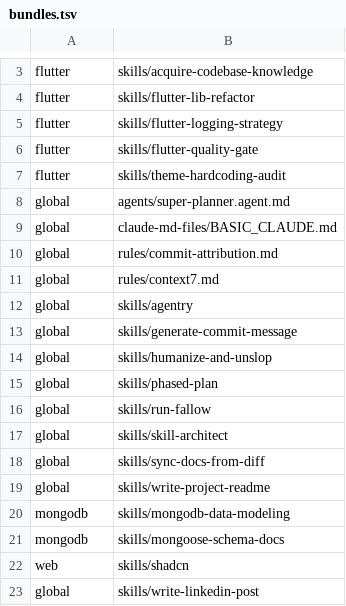
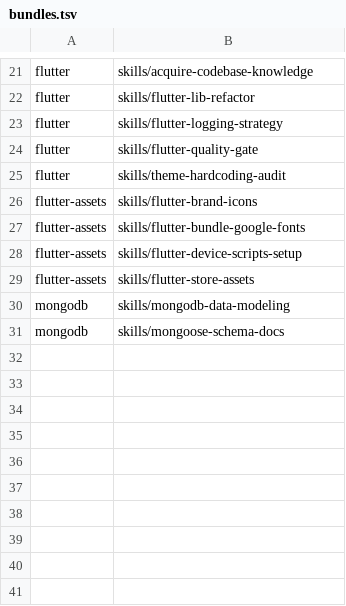
Before and after one commit to ersanyamarya/agentry-labs, a TSV file: bundles.tsv, drawn as a sheet; only a part is shown, gaps mark what is left out; the diff covers the shown part only.

Commit message:
feat: five topic bundles with a CI check, no global bundle

```diff
--- a/bundles.tsv
+++ b/bundles.tsv
@@ -7,17 +25,7 @@ flutter	skills/flutter-quality-gate
 flutter	skills/theme-hardcoding-audit
-global	agents/super-planner.agent.md
-global	claude-md-files/BASIC_CLAUDE.md
-global	rules/commit-attribution.md
-global	rules/context7.md
-global	skills/agentry
-global	skills/generate-commit-message
-global	skills/humanize-and-unslop
-global	skills/phased-plan
-global	skills/run-fallow
-global	skills/skill-architect
-global	skills/sync-docs-from-diff
-global	skills/write-project-readme
+flutter-assets	skills/flutter-brand-icons
+flutter-assets	skills/flutter-bundle-google-fonts
+flutter-assets	skills/flutter-device-scripts-setup
+flutter-assets	skills/flutter-store-assets
 mongodb	skills/mongodb-data-modeling
 mongodb	skills/mongoose-schema-docs
-web	skills/shadcn
-global	skills/write-linkedin-post
```
Also changed, not shown: 17 added rows and 1 edited cell elsewhere in this file, 12 other files.
